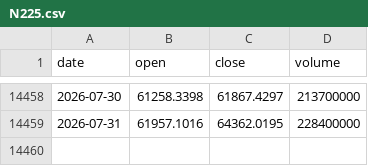
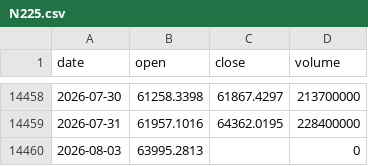
Before and after one commit to tzjtan/historical-stock-data, a CSV file: data/N225.csv, drawn as a sheet; only a part is shown, gaps mark what is left out.

Commit message:
Update data — 2026-08-04 (14 files)

```diff
--- a/data/N225.csv
+++ b/data/N225.csv
@@ -14459 +14459,2 @@ date,open,close,volume
 2026-07-31,61957.1016,64362.0195,228400000
+2026-08-03,63995.2813,,0
```
Also changed, not shown: data/CSI_300.csv, data/DXY.csv, 4 other files.
